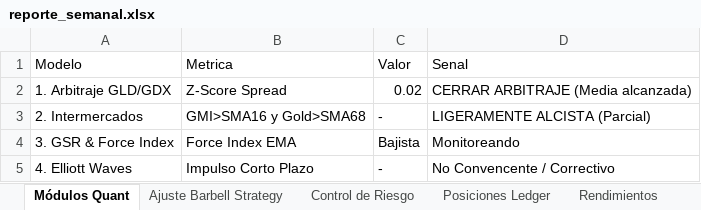
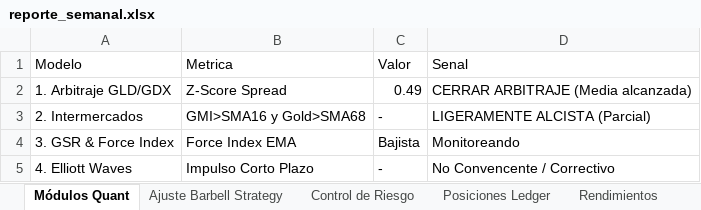
Before and after one commit to pseitler/River-Plate-Alpha, an Excel workbook: public/reporte_semanal.xlsx, sheet Módulos Quant, drawn as a sheet; values as stored, in another font and other column widths than the file's, no borders; the diff names each change by its address in the sheet, - before the commit and + after, or states it on an @@ line.

```diff
--- a/public/reporte_semanal.xlsx (sheet Módulos Quant)
+++ b/public/reporte_semanal.xlsx (sheet Módulos Quant)
-C2 (Valor): 0.02
+C2 (Valor): 0.49
```
Also changed, not shown: sheet Control de Riesgo, sheet Posiciones Ledger, sheet Ajuste Barbell Strategy, sheet Rendimientos, 1 other file.
